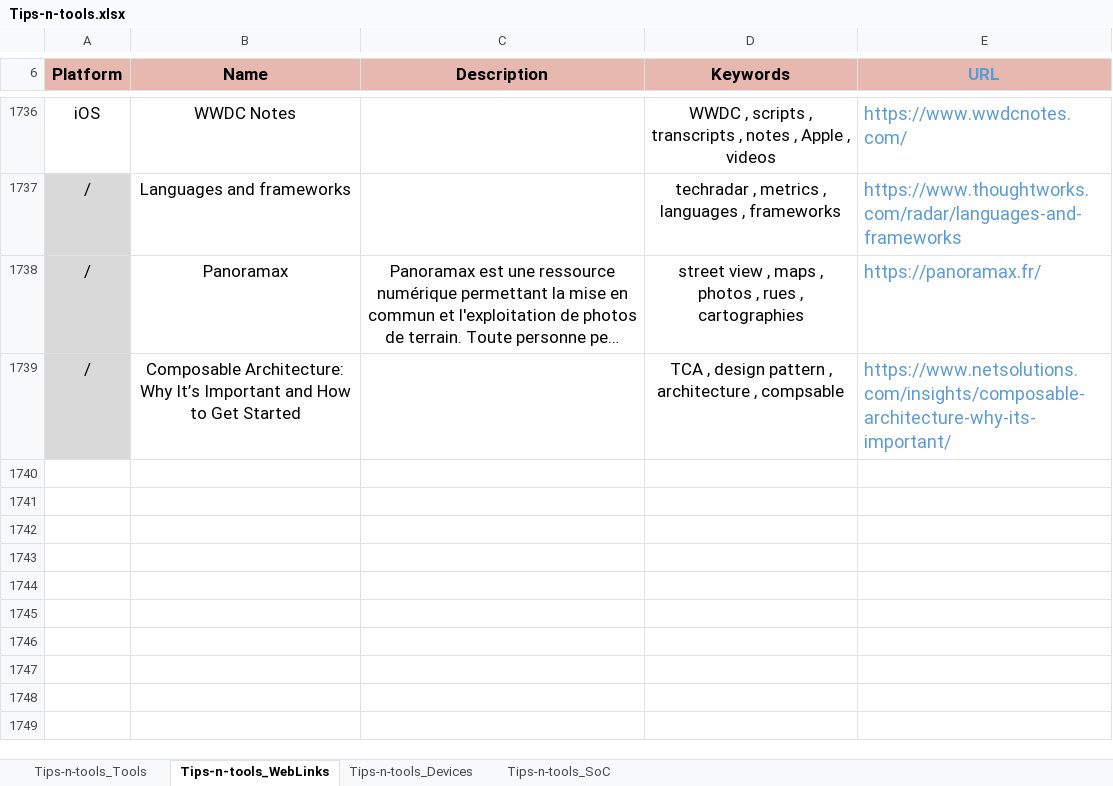
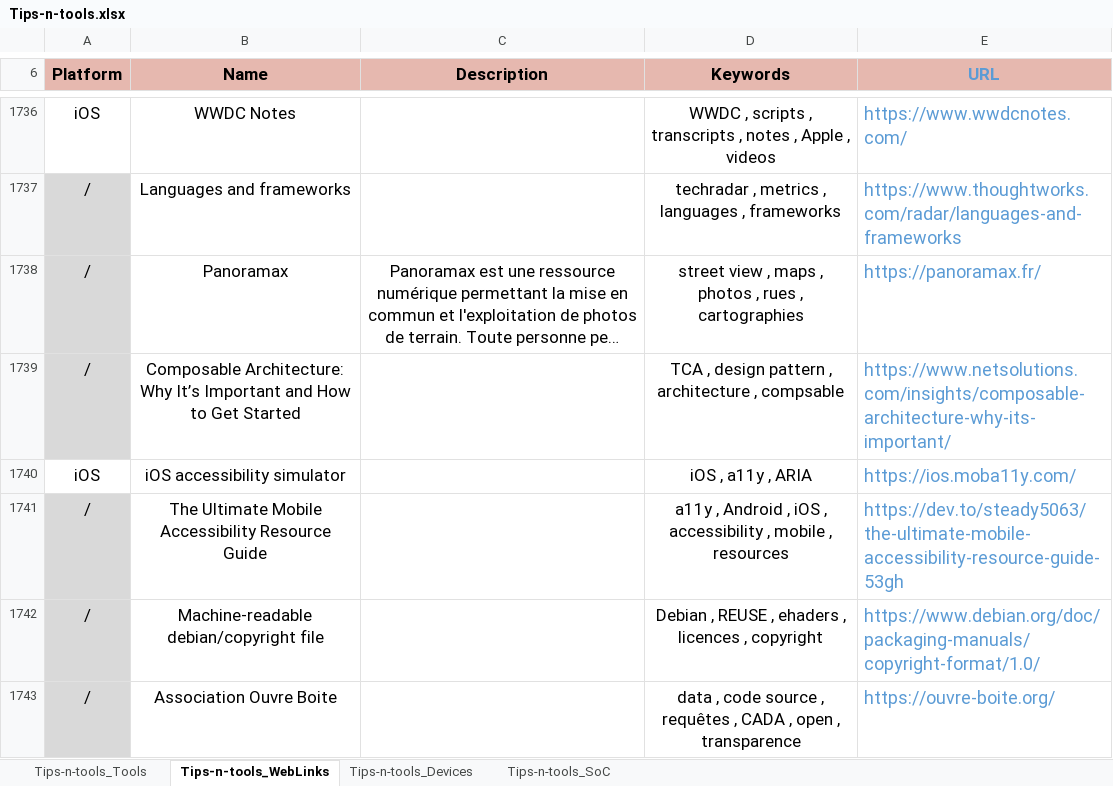
Before and after one commit to pylapp/Tips-tools, an Excel workbook: project/contents/Tips-n-tools.xlsx, sheet Tips-n-tools_WebLinks, drawn as a sheet; only a part is shown, gaps mark what is left out; long unchanged cells end in …; values as stored, in another font and other column widths than the file's, no borders; the diff names each change by its address in the sheet, - before the commit and + after, or states it on an @@ line.

Commit message:
chore(content): more entries
In TOOLZ:
- xcodes: To deal with Xcode versions
- REUSE tool: To apply REUSE principle swith this FSFE tool

In WEBZ:
- iOS a11y simulator
- resource guide about a11y on mobile devices
- article about machine-readable Debian copyrights
- web site of association Ouvre Boite

Signed-off-by: Pierre-Yves Lapersonne <dev@pylapersonne.info>

```diff
--- a/project/contents/Tips-n-tools.xlsx (sheet Tips-n-tools_WebLinks)
+++ b/project/contents/Tips-n-tools.xlsx (sheet Tips-n-tools_WebLinks)
+row 1740: iOS | iOS accessibility simulator |  | iOS , a11y , ARIA | https://ios.moba11y.com/
+row 1741: / | The Ultimate Mobile Accessibility Resource Guide |  | a11y , Android , iOS , accessibility , mobile , resources | https://dev.to/steady5063/the-ultimate-mobile-accessibility-resource-guide-53gh
+row 1742: / | Machine-readable debian/copyright file |  | Debian , REUSE , ehaders , licences , copyright | https://www.debian.org/doc/packaging-manuals/copyright-format/1.0/
+row 1743: / | Association Ouvre Boite |  | data , code source , requêtes , CADA , open , transparence | https://ouvre-boite.org/
```
Also changed, not shown: sheet Tips-n-tools_Tools, 8 other files.
